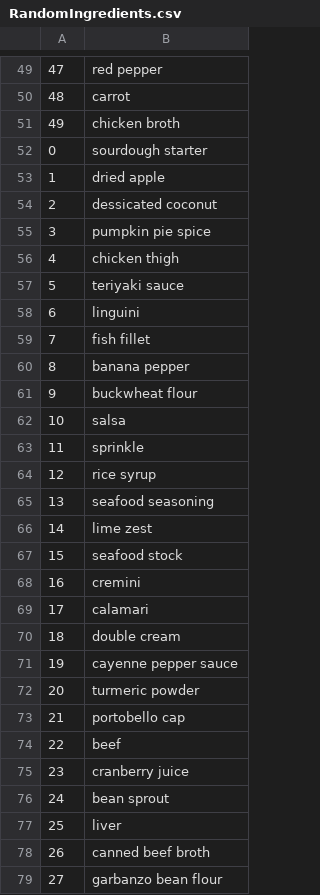
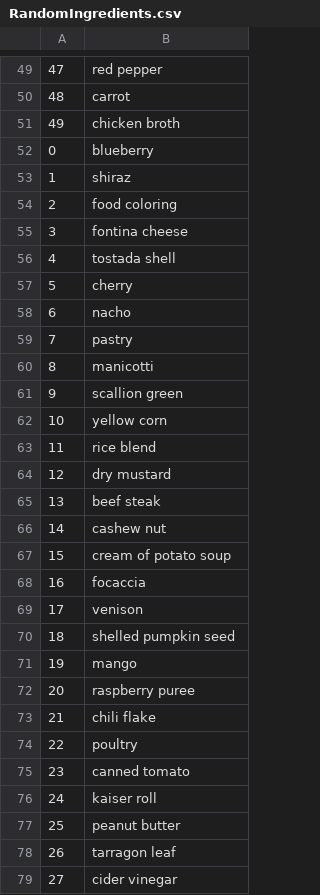
Before and after one commit to lippoben/FOD-FoodOnDemand, a CSV file: NLP/RandomIngredients.csv, drawn as a sheet; only a part is shown, gaps mark what is left out; the diff covers the shown part only.

```diff
--- a/NLP/RandomIngredients.csv
+++ b/NLP/RandomIngredients.csv
@@ -51,29 +51,29 @@
 49,chicken broth
-0,sourdough starter
-1,dried apple
-2,dessicated coconut
-3,pumpkin pie spice
-4,chicken thigh
-5,teriyaki sauce
-6,linguini
-7,fish fillet
-8,banana pepper
-9,buckwheat flour
-10,salsa
-11,sprinkle
-12,rice syrup
-13,seafood seasoning
-14,lime zest
-15,seafood stock
-16,cremini
-17,calamari
-18,double cream
-19,cayenne pepper sauce
-20,turmeric powder
-21,portobello cap
-22,beef
-23,cranberry juice
-24,bean sprout
-25,liver
-26,canned beef broth
-27,garbanzo bean flour
+0,blueberry
+1,shiraz
+2,food coloring
+3,fontina cheese
+4,tostada shell
+5,cherry
+6,nacho
+7,pastry
+8,manicotti
+9,scallion green
+10,yellow corn
+11,rice blend
+12,dry mustard
+13,beef steak
+14,cashew nut
+15,cream of potato soup
+16,focaccia
+17,venison
+18,shelled pumpkin seed
+19,mango
+20,raspberry puree
+21,chili flake
+22,poultry
+23,canned tomato
+24,kaiser roll
+25,peanut butter
+26,tarragon leaf
+27,cider vinegar
```
Also changed, not shown: 22 edited cells elsewhere in this file, 2 other files.
